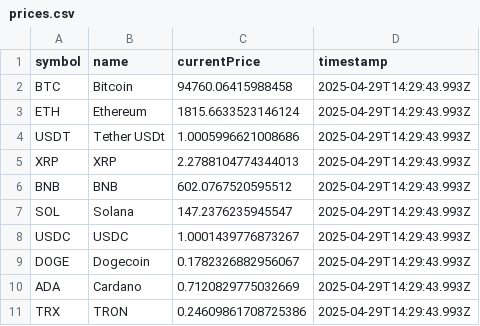
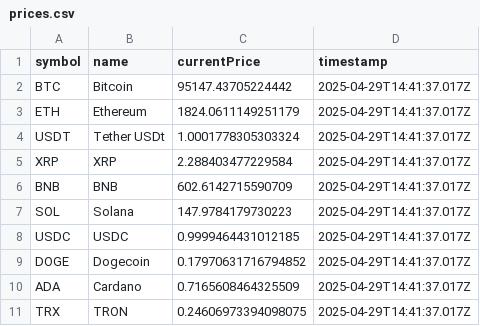
Before and after one commit to UNCCbsumile/sdp, a CSV file: cryptosim-2/data/prices.csv, drawn as a sheet.

```diff
--- a/cryptosim-2/data/prices.csv
+++ b/cryptosim-2/data/prices.csv
@@ -1,11 +1,11 @@
 symbol,name,currentPrice,timestamp
-BTC,Bitcoin,94760.06415988458,2025-04-29T14:29:43.993Z
-ETH,Ethereum,1815.6633523146124,2025-04-29T14:29:43.993Z
-USDT,Tether USDt,1.0005996621008686,2025-04-29T14:29:43.993Z
-XRP,XRP,2.2788104774344013,2025-04-29T14:29:43.993Z
-BNB,BNB,602.0767520595512,2025-04-29T14:29:43.993Z
-SOL,Solana,147.2376235945547,2025-04-29T14:29:43.993Z
-USDC,USDC,1.0001439776873267,2025-04-29T14:29:43.993Z
-DOGE,Dogecoin,0.1782326882956067,2025-04-29T14:29:43.993Z
-ADA,Cardano,0.7120829775032669,2025-04-29T14:29:43.993Z
-TRX,TRON,0.24609861708725386,2025-04-29T14:29:43.993Z
+BTC,Bitcoin,95147.43705224442,2025-04-29T14:41:37.017Z
+ETH,Ethereum,1824.0611149251179,2025-04-29T14:41:37.017Z
+USDT,Tether USDt,1.0001778305303324,2025-04-29T14:41:37.017Z
+XRP,XRP,2.288403477229584,2025-04-29T14:41:37.017Z
+BNB,BNB,602.6142715590709,2025-04-29T14:41:37.017Z
+SOL,Solana,147.9784179730223,2025-04-29T14:41:37.017Z
+USDC,USDC,0.9999464431012185,2025-04-29T14:41:37.017Z
+DOGE,Dogecoin,0.17970631716794852,2025-04-29T14:41:37.017Z
+ADA,Cardano,0.7165608464325509,2025-04-29T14:41:37.017Z
+TRX,TRON,0.24606973394098075,2025-04-29T14:41:37.017Z
```
Also changed, not shown: 3 other files.
